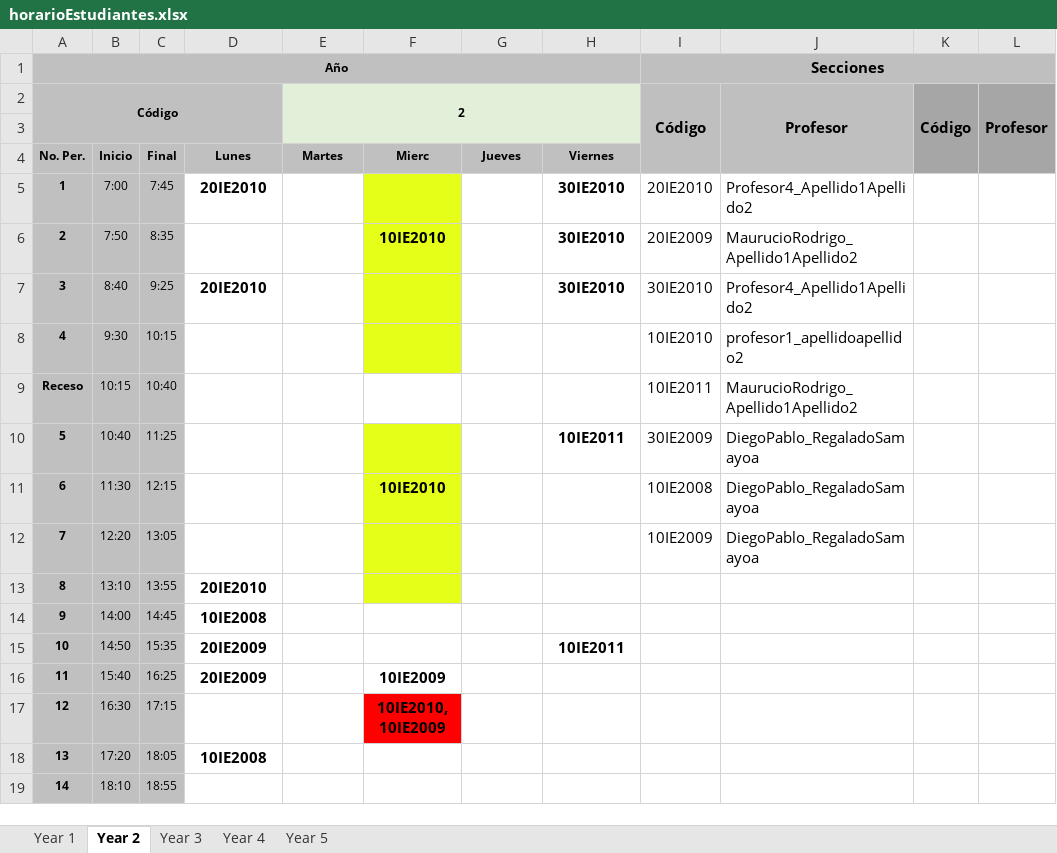
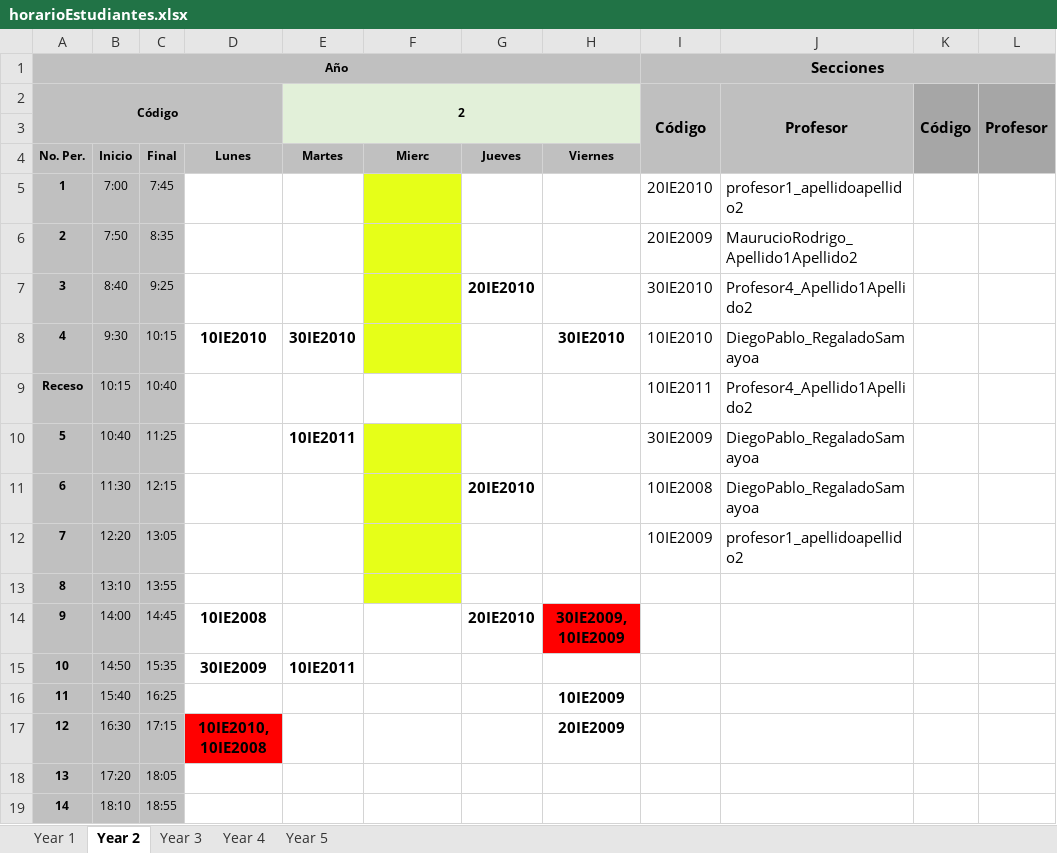
Before and after one commit to ManoloCap/TG2018, an Excel workbook: Proyecto/data/horarioEstudiantes.xlsx, sheet Year 2, drawn as a sheet; only a part is shown; values as stored, in another font and other column widths than the file's, no borders; the diff covers the shown part only; the diff names each change by its address in the sheet, - before the commit and + after, or states it on an @@ line.

```diff
--- a/Proyecto/data/horarioEstudiantes.xlsx (sheet Year 2)
+++ b/Proyecto/data/horarioEstudiantes.xlsx (sheet Year 2)
-D5: 20IE2010
+D5: (empty)
-H5:H7: 30IE2010
+H5:H7: (empty)
-J5: Profesor4_Apellido1Apellido2
+J5: profesor1_apellidoapellido2
-F6: 10IE2010
+F6: (empty)
-D7: 20IE2010
+D7: (empty)
-G7: (empty)
+G7: 20IE2010
-D8: (empty)
+D8: 10IE2010
-E8: (empty)
+E8: 30IE2010
-H8: (empty)
+H8: 30IE2010
-J8: profesor1_apellidoapellido2
+J8: DiegoPablo_RegaladoSamayoa
-J9: MaurucioRodrigo_Apellido1Apellido2
+J9: Profesor4_Apellido1Apellido2
-E10: (empty)
+E10: 10IE2011
-H10: 10IE2011
+H10: (empty)
-F11: 10IE2010
+F11: (empty)
-G11: (empty)
+G11: 20IE2010
-J12: DiegoPablo_RegaladoSamayoa
+J12: profesor1_apellidoapellido2
-D13: 20IE2010
+D13: (empty)
-G14: (empty)
+G14: 20IE2010
-H14: (empty)
+H14: 30IE2009, 10IE2009
-H14 fill: none
+H14 fill: #FF0000
-D15: 20IE2009
+D15: 30IE2009
-E15: (empty)
+E15: 10IE2011
-H15: 10IE2011
+H15: (empty)
-D16: 20IE2009
+D16: (empty)
-F16: 10IE2009
+F16: (empty)
-H16: (empty)
+H16: 10IE2009
-D17: (empty)
+D17: 10IE2010, 10IE2008
-D17 fill: none
+D17 fill: #FF0000
-F17: 10IE2010, 10IE2009
+F17: (empty)
-F17 fill: #FF0000
+F17 fill: none
-H17: (empty)
+H17: 20IE2009
-D18: 10IE2008
+D18: (empty)
```
Also changed, not shown: 5 edited cells elsewhere in this sheet, sheet Year 3, sheet Year 1, Proyecto/data/horarioLaboratorios.xlsx, Proyecto/data/horarioProfesores.xlsx, 14 other files.
